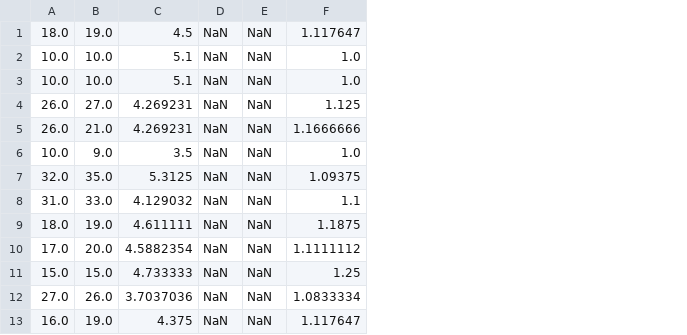
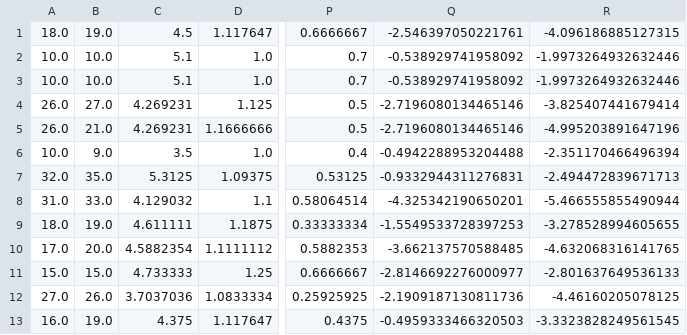
Before and after one commit to slimane-msb/questplusplus-quality-estimation, a TSV file: learning/data/features/dataset/test.qe.tsv, drawn as a sheet; only a part is shown, gaps mark what is left out; removed rows and columns are numbered as before the commit, all else as after; the diff names each change by its address in the sheet, - before the commit and + after, or states it on an @@ line.

```diff
--- a/learning/data/features/dataset/test.qe.tsv
+++ b/learning/data/features/dataset/test.qe.tsv
-column D, rows 1-13: all NaN
-column E, rows 1-13: all NaN
+column P, rows 1-13: 0.6666667 | 0.7 | 0.7 | 0.5 | 0.5 | 0.4 | 0.53125 | 0.58064514 | 0.33333334 | 0.5882353 | 0.6666667 | 0.25925925 | 0.4375
+column Q, rows 1-13: -2.546397050221761 | -0.538929741958092 | -0.538929741958092 | -2.7196080134465146 | -2.7196080134465146 | -0.4942288953204488 | -0.9332944311276831 | -4.325342190650201 | -1.5549533728397253 | -3.662137570588485 | -2.8146692276000977 | -2.1909187130811736 | -0.4959333466320503
+column R, rows 1-13: -4.096186885127315 | -1.9973264932632446 | -1.9973264932632446 | -3.825407441679414 | -4.995203891647196 | -2.351170466496394 | -2.494472839671713 | -5.466555855490944 | -3.278528994605655 | -4.632068316141765 | -2.801637649536133 | -4.46160205078125 | -3.3323828249561545
```
Also changed, not shown: learning/predicted.csv, 39 other files.
